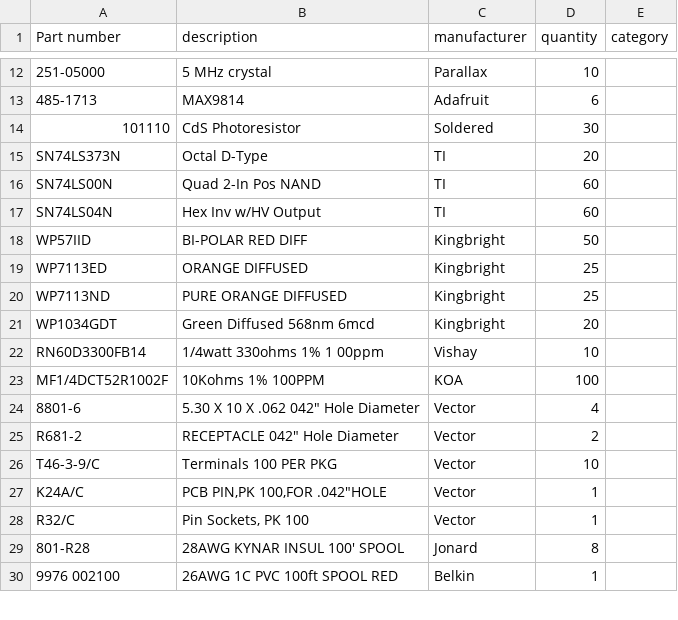
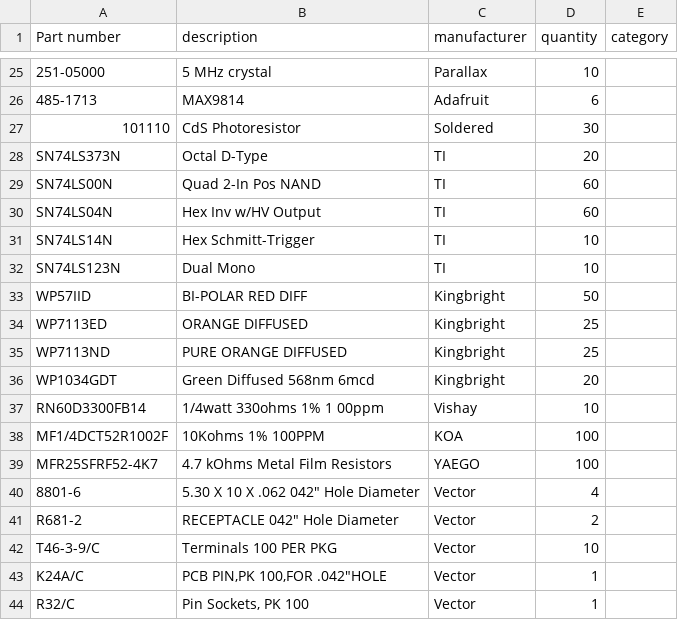
Before and after one commit to cartheur/aiventure-rodney, a CSV file: inventory/list.csv, drawn as a sheet; only a part is shown, gaps mark what is left out; the shorter side is filled out with more unchanged rows; the diff covers the shown part only; the diff names each change by its address in the sheet, - before the commit and + after, or states it on an @@ line.

```diff
--- a/inventory/list.csv
+++ b/inventory/list.csv
+row 31: SN74LS14N | Hex Schmitt-Trigger | TI | 10
+row 32: SN74LS123N | Dual Mono | TI | 10
+row 39: MFR25SFRF52-4K7 | 4.7 kOhms Metal Film Resistors | YAEGO | 100
```
Also changed, not shown: 17 added rows elsewhere in this file.
